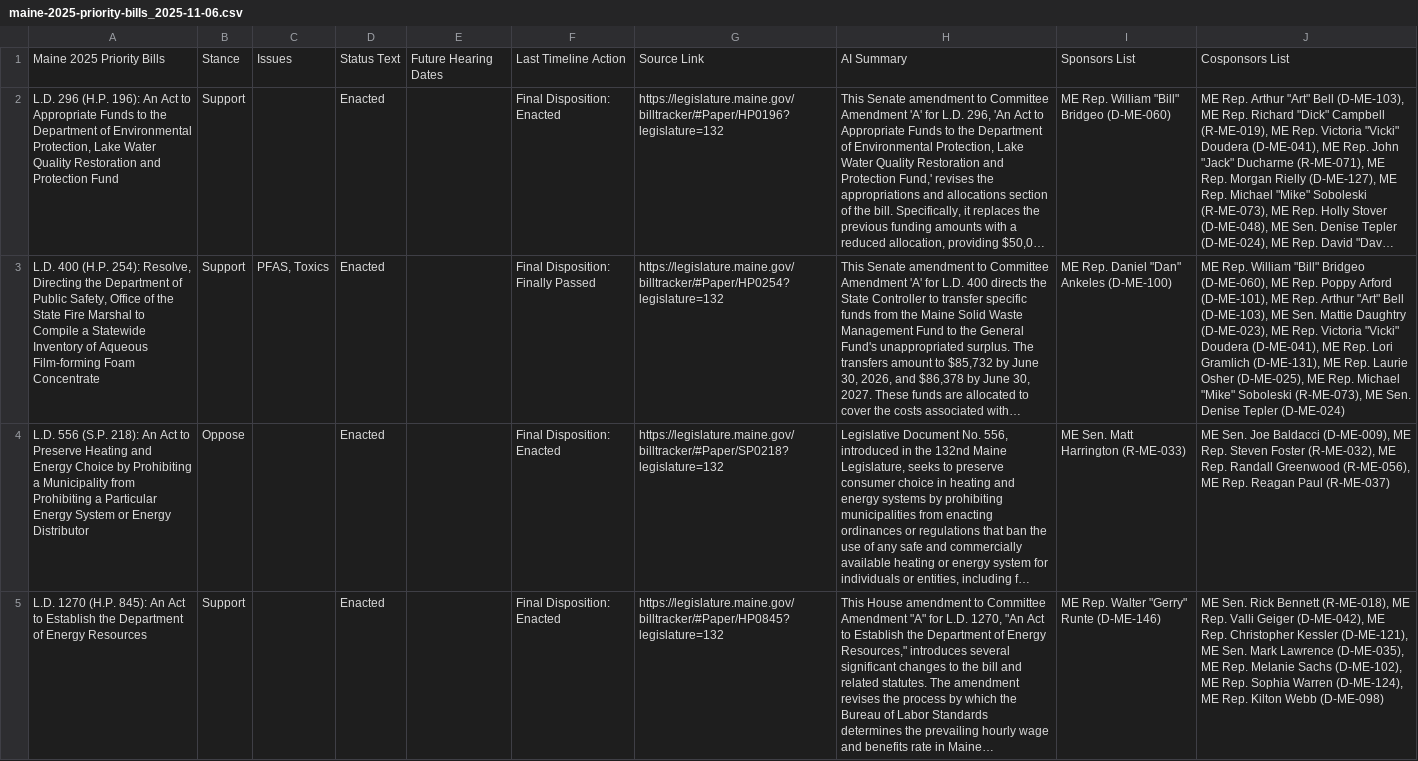
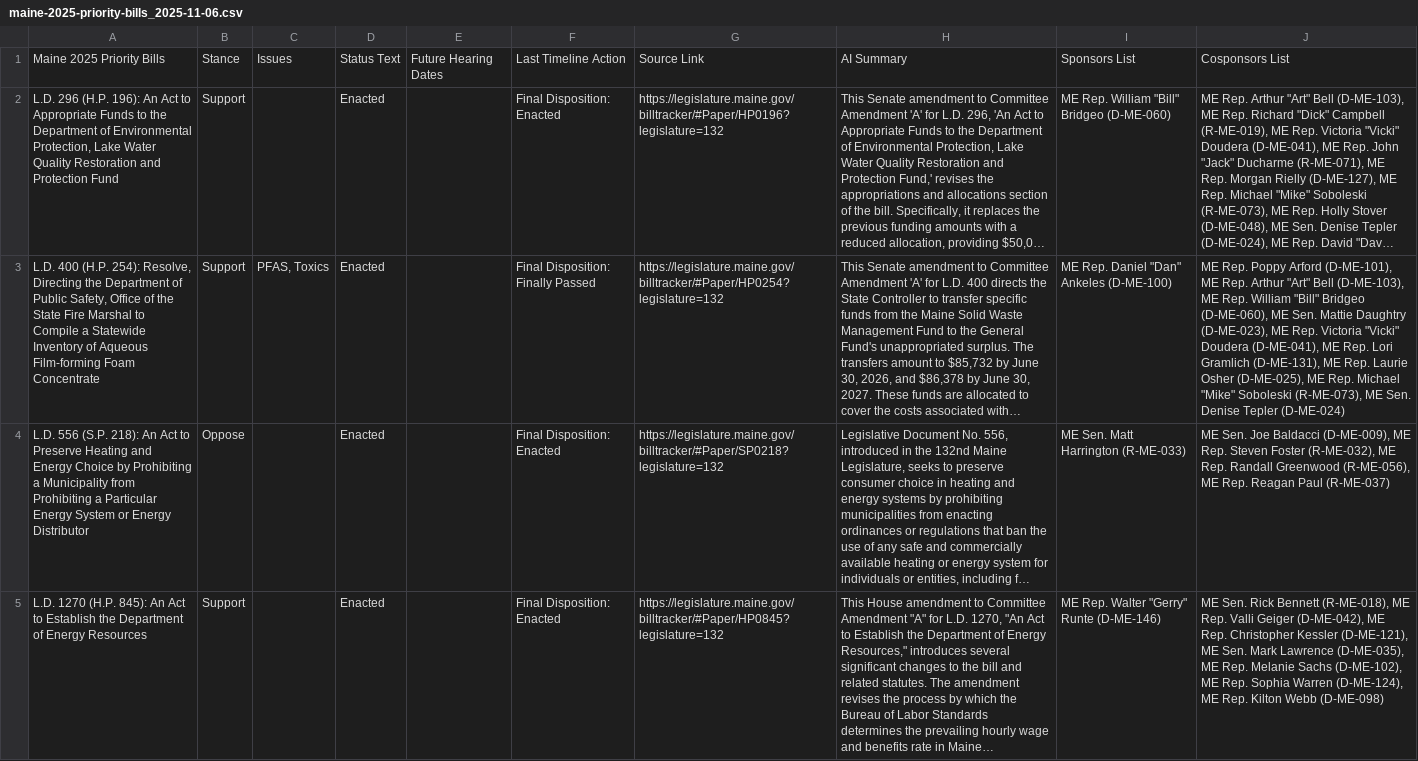
Before and after one commit to PhilipMathieu/scme-tracker, a CSV file: archive/maine-2025-priority-bills_2025-11-06.csv, drawn as a sheet; only a part is shown; long unchanged cells end in …; the diff covers the shown part only; the diff names each change by its address in the sheet, - before the commit and + after, or states it on an @@ line.

```diff
--- a/archive/maine-2025-priority-bills_2025-11-06.csv
+++ b/archive/maine-2025-priority-bills_2025-11-06.csv
-J3: ME Rep. William "Bill" Bridgeo (D-ME-060), ME Rep. Poppy Arford (D-ME-101), ME Rep. Arthur "Art" Bell (D-ME-103), ME Sen.…
+J3: ME Rep. Poppy Arford (D-ME-101), ME Rep. Arthur "Art" Bell (D-ME-103), ME Rep. William "Bill" Bridgeo (D-ME-060), ME Sen.…
```
Also changed, not shown: 3 edited cells elsewhere in this file, maine-2025-priority-bills.csv.
